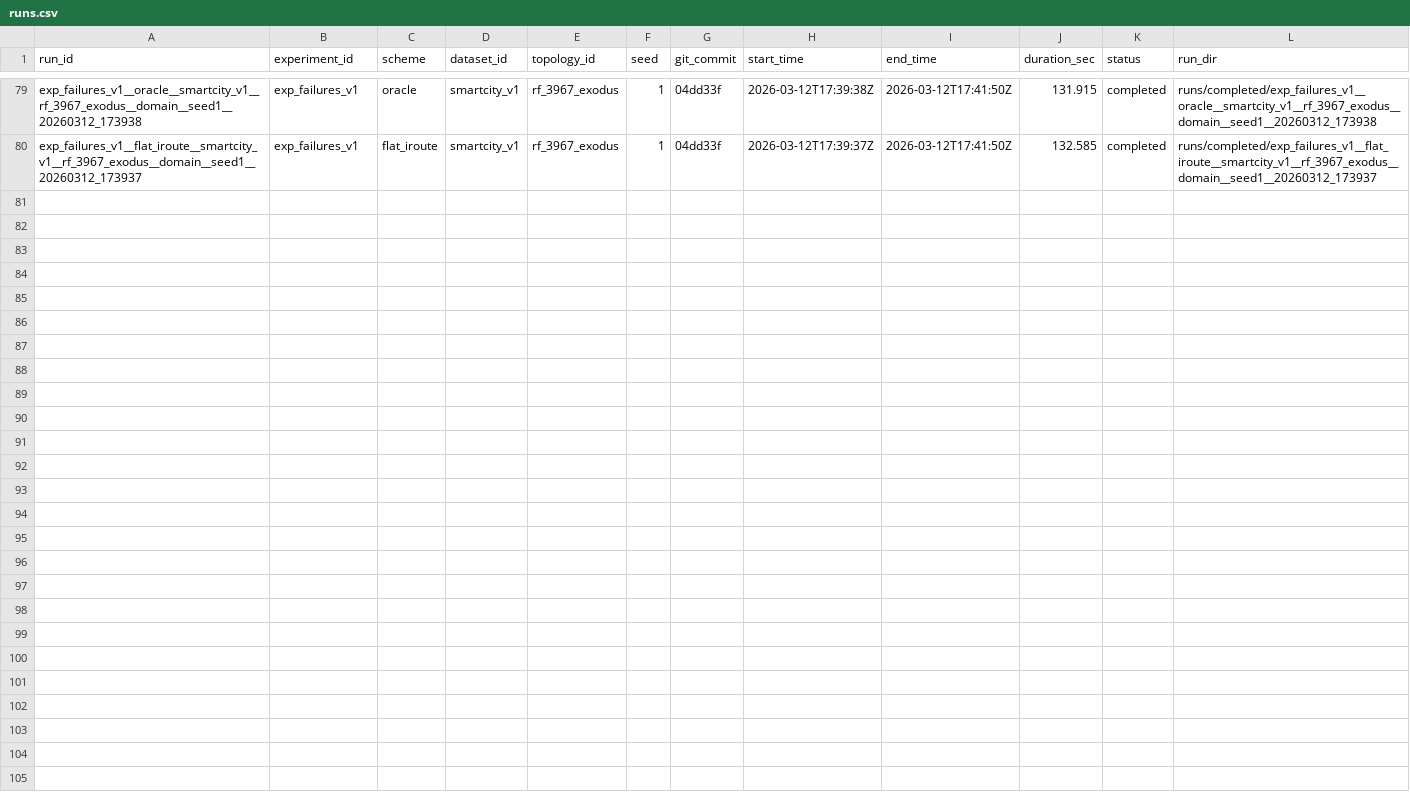
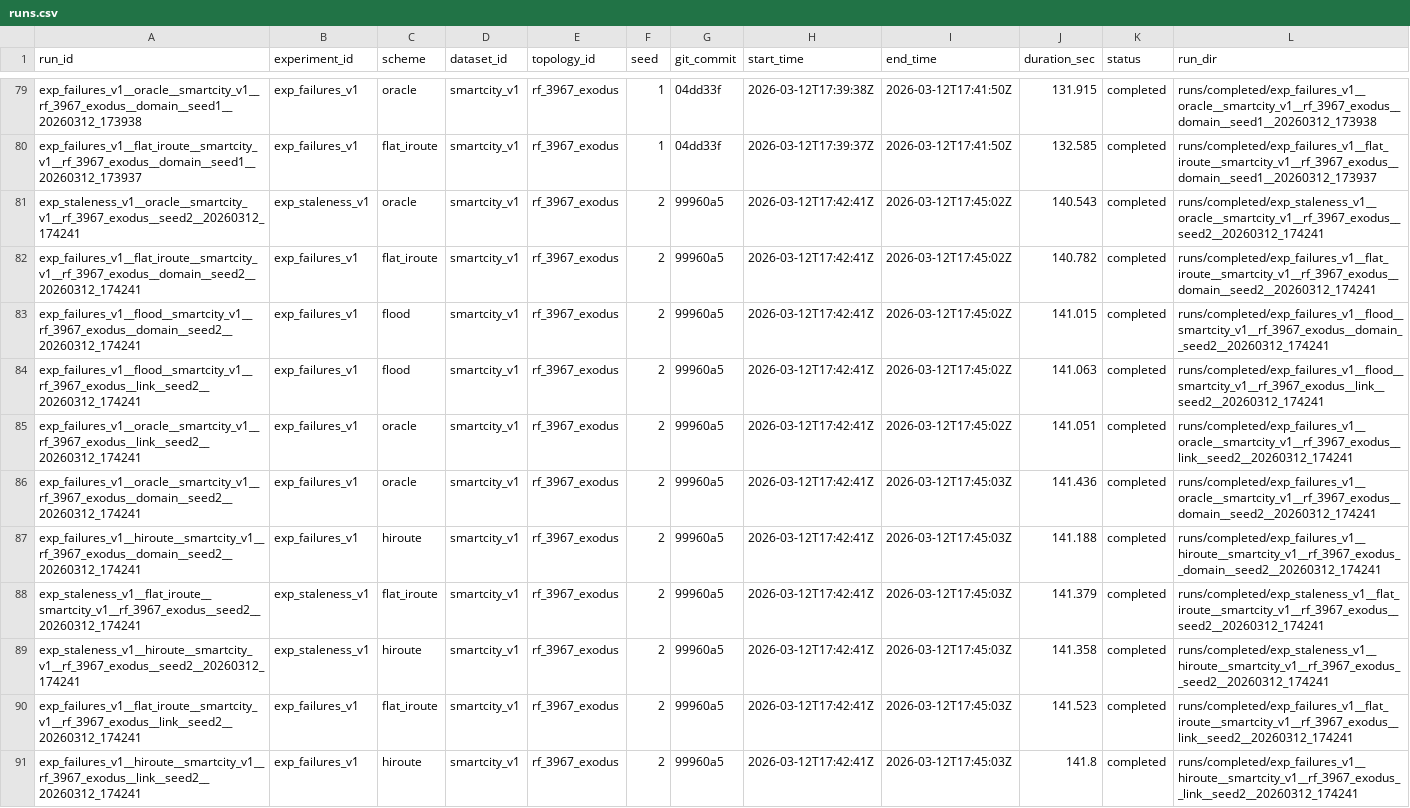
Before and after one commit to BIT-Orange/HiRoute, a CSV file: runs/registry/runs.csv, drawn as a sheet; only a part is shown, gaps mark what is left out; the diff names each change by its address in the sheet, - before the commit and + after, or states it on an @@ line.

Commit message:
eval: record robustness seed2 official runs

```diff
--- a/runs/registry/runs.csv
+++ b/runs/registry/runs.csv
+row 81: exp_staleness_v1__oracle__smartcity_v1__rf_3967_exodus__seed2__20260312_174241 | exp_staleness_v1 | oracle | smartcity_v1 | rf_3967_exodus | 2 | 99960a5 | 2026-03-12T17:42:41Z | 2026-03-12T17:45:02Z | 140.543 | completed | runs/completed/exp_staleness_v1__oracle__smartcity_v1__rf_3967_exodus__seed2__20260312_174241
+row 82: exp_failures_v1__flat_iroute__smartcity_v1__rf_3967_exodus__domain__seed2__20260312_174241 | exp_failures_v1 | flat_iroute | smartcity_v1 | rf_3967_exodus | 2 | 99960a5 | 2026-03-12T17:42:41Z | 2026-03-12T17:45:02Z | 140.782 | completed | runs/completed/exp_failures_v1__flat_iroute__smartcity_v1__rf_3967_exodus__domain__seed2__20260312_174241
+row 83: exp_failures_v1__flood__smartcity_v1__rf_3967_exodus__domain__seed2__20260312_174241 | exp_failures_v1 | flood | smartcity_v1 | rf_3967_exodus | 2 | 99960a5 | 2026-03-12T17:42:41Z | 2026-03-12T17:45:02Z | 141.015 | completed | runs/completed/exp_failures_v1__flood__smartcity_v1__rf_3967_exodus__domain__seed2__20260312_174241
+row 84: exp_failures_v1__flood__smartcity_v1__rf_3967_exodus__link__seed2__20260312_174241 | exp_failures_v1 | flood | smartcity_v1 | rf_3967_exodus | 2 | 99960a5 | 2026-03-12T17:42:41Z | 2026-03-12T17:45:02Z | 141.063 | completed | runs/completed/exp_failures_v1__flood__smartcity_v1__rf_3967_exodus__link__seed2__20260312_174241
+row 85: exp_failures_v1__oracle__smartcity_v1__rf_3967_exodus__link__seed2__20260312_174241 | exp_failures_v1 | oracle | smartcity_v1 | rf_3967_exodus | 2 | 99960a5 | 2026-03-12T17:42:41Z | 2026-03-12T17:45:02Z | 141.051 | completed | runs/completed/exp_failures_v1__oracle__smartcity_v1__rf_3967_exodus__link__seed2__20260312_174241
+row 86: exp_failures_v1__oracle__smartcity_v1__rf_3967_exodus__domain__seed2__20260312_174241 | exp_failures_v1 | oracle | smartcity_v1 | rf_3967_exodus | 2 | 99960a5 | 2026-03-12T17:42:41Z | 2026-03-12T17:45:03Z | 141.436 | completed | runs/completed/exp_failures_v1__oracle__smartcity_v1__rf_3967_exodus__domain__seed2__20260312_174241
+row 87: exp_failures_v1__hiroute__smartcity_v1__rf_3967_exodus__domain__seed2__20260312_174241 | exp_failures_v1 | hiroute | smartcity_v1 | rf_3967_exodus | 2 | 99960a5 | 2026-03-12T17:42:41Z | 2026-03-12T17:45:03Z | 141.188 | completed | runs/completed/exp_failures_v1__hiroute__smartcity_v1__rf_3967_exodus__domain__seed2__20260312_174241
+row 88: exp_staleness_v1__flat_iroute__smartcity_v1__rf_3967_exodus__seed2__20260312_174241 | exp_staleness_v1 | flat_iroute | smartcity_v1 | rf_3967_exodus | 2 | 99960a5 | 2026-03-12T17:42:41Z | 2026-03-12T17:45:03Z | 141.379 | completed | runs/completed/exp_staleness_v1__flat_iroute__smartcity_v1__rf_3967_exodus__seed2__20260312_174241
+row 89: exp_staleness_v1__hiroute__smartcity_v1__rf_3967_exodus__seed2__20260312_174241 | exp_staleness_v1 | hiroute | smartcity_v1 | rf_3967_exodus | 2 | 99960a5 | 2026-03-12T17:42:41Z | 2026-03-12T17:45:03Z | 141.358 | completed | runs/completed/exp_staleness_v1__hiroute__smartcity_v1__rf_3967_exodus__seed2__20260312_174241
+row 90: exp_failures_v1__flat_iroute__smartcity_v1__rf_3967_exodus__link__seed2__20260312_174241 | exp_failures_v1 | flat_iroute | smartcity_v1 | rf_3967_exodus | 2 | 99960a5 | 2026-03-12T17:42:41Z | 2026-03-12T17:45:03Z | 141.523 | completed | runs/completed/exp_failures_v1__flat_iroute__smartcity_v1__rf_3967_exodus__link__seed2__20260312_174241
+row 91: exp_failures_v1__hiroute__smartcity_v1__rf_3967_exodus__link__seed2__20260312_174241 | exp_failures_v1 | hiroute | smartcity_v1 | rf_3967_exodus | 2 | 99960a5 | 2026-03-12T17:42:41Z | 2026-03-12T17:45:03Z | 141.8 | completed | runs/completed/exp_failures_v1__hiroute__smartcity_v1__rf_3967_exodus__link__seed2__20260312_174241
```
